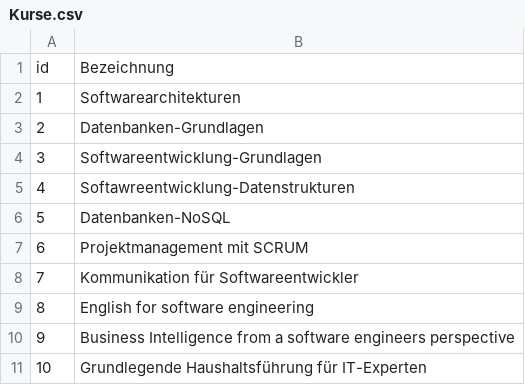
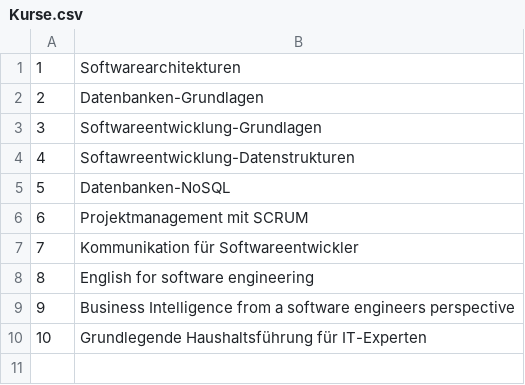
Before and after one commit to syllable24/SimpleStudentManagementSystem, a CSV file: StudentManager/DB-Data/Kurse.csv, drawn as a sheet.

```diff
--- a/StudentManager/DB-Data/Kurse.csv
+++ b/StudentManager/DB-Data/Kurse.csv
@@ -1,2 +1 @@
-id,Bezeichnung
 1,Softwarearchitekturen
```
Also changed, not shown: StudentManager/DB-Data/LogIns.csv, 10 other files.
